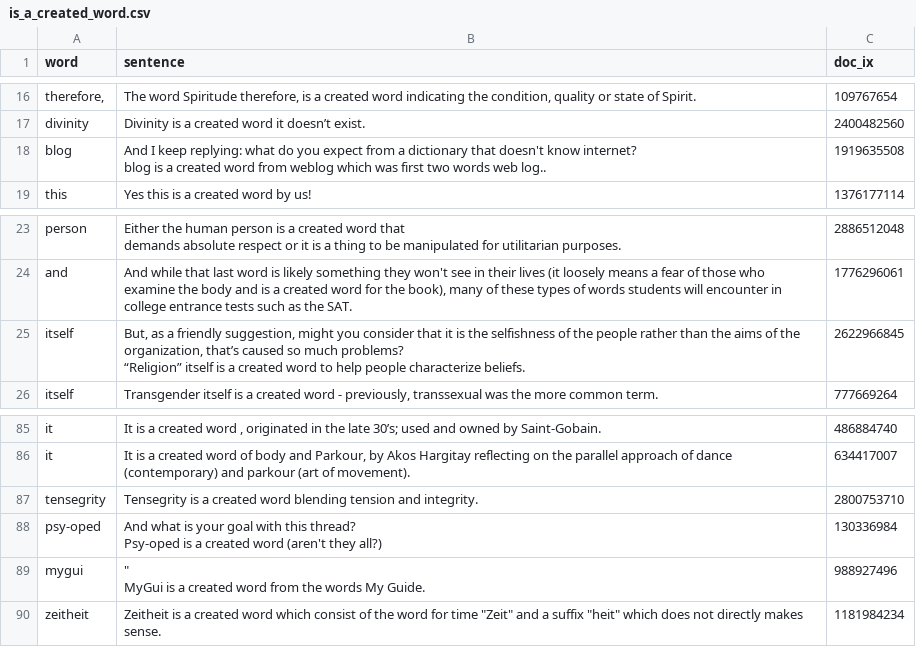
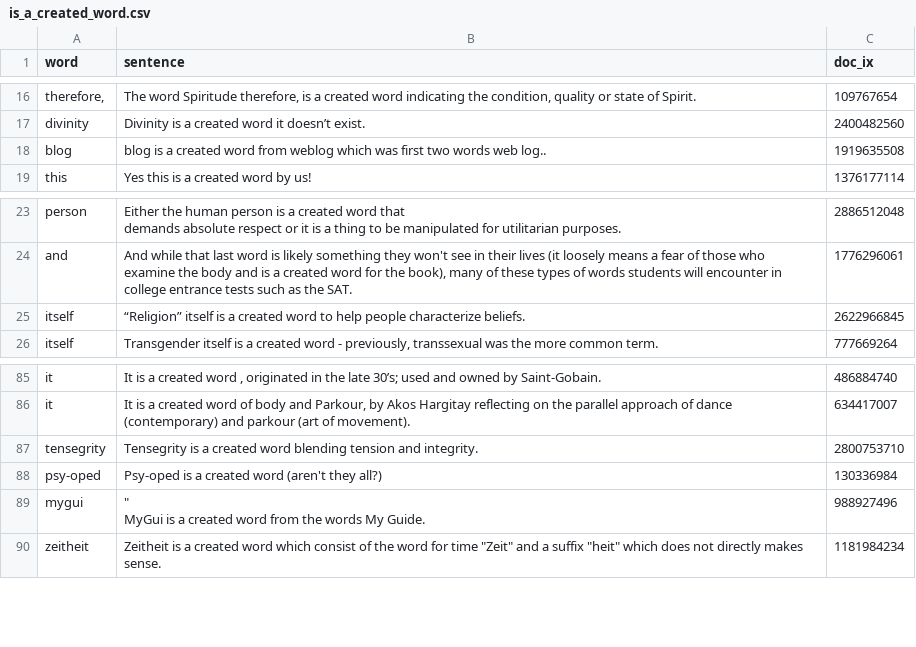
Before and after one commit to MinuSpurs/LLM-blocking, a CSV file: data/csv/is_a_created_word.csv, drawn as a sheet; only a part is shown, gaps mark what is left out; ↵ is a line break in a cell; the diff covers the shown part only; the diff names each change by its address in the sheet, - before the commit and + after, or states it on an @@ line.

```diff
--- a/data/csv/is_a_created_word.csv
+++ b/data/csv/is_a_created_word.csv
-B18 (sentence): And I keep replying: what do you expect from a dictionary that doesn't know internet? ↵ blog is…
+B18 (sentence): blog is…
-B25 (sentence): But, as a friendly suggestion, might you consider that it is the selfishness of the people rather than the aims of the organization, that’s caused so much problems? ↵ “Religion” itself…
+B25 (sentence): “Religion” itself…
-B88 (sentence): And what is your goal with this thread? ↵ Psy-oped is…
+B88 (sentence): Psy-oped is…
```
Also changed, not shown: 7 edited cells elsewhere in this file, data/csv/is_a_created_word_filtered.csv, 2 other files.
